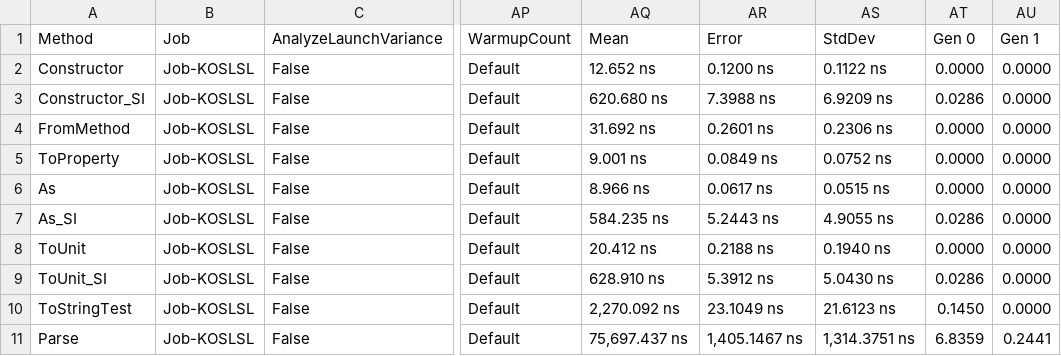
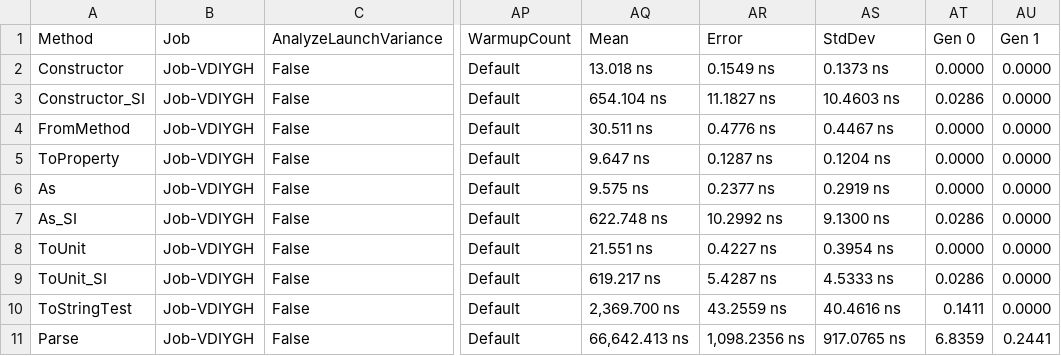
Before and after one commit to lipchev/UnitsNet-Benchmarks, a CSV file: benchmarks/netcoreapp21/results/UnitsNet.Benchmark.UnitsNetBenchmarks-report.csv, drawn as a sheet; only a part is shown, gaps mark what is left out; the diff covers the shown part only; the diff names each change by its address in the sheet, - before the commit and + after, or states it on an @@ line.

Commit message:
Automatic benchmark generation for f89933f73253ba9c91e88bc28792876e024a13a2

```diff
--- a/benchmarks/netcoreapp21/results/UnitsNet.Benchmark.UnitsNetBenchmarks-report.csv
+++ b/benchmarks/netcoreapp21/results/UnitsNet.Benchmark.UnitsNetBenchmarks-report.csv
-B2:B11 (Job): Job-KOSLSL
+B2:B11 (Job): Job-VDIYGH
-AQ2 (Mean): 12.652 ns
+AQ2 (Mean): 13.018 ns
-AR2 (Error): 0.1200 ns
+AR2 (Error): 0.1549 ns
-AS2 (StdDev): 0.1122 ns
+AS2 (StdDev): 0.1373 ns
-AQ3 (Mean): 620.680 ns
+AQ3 (Mean): 654.104 ns
-AR3 (Error): 7.3988 ns
+AR3 (Error): 11.1827 ns
-AS3 (StdDev): 6.9209 ns
+AS3 (StdDev): 10.4603 ns
-AQ4 (Mean): 31.692 ns
+AQ4 (Mean): 30.511 ns
-AR4 (Error): 0.2601 ns
+AR4 (Error): 0.4776 ns
-AS4 (StdDev): 0.2306 ns
+AS4 (StdDev): 0.4467 ns
-AQ5 (Mean): 9.001 ns
+AQ5 (Mean): 9.647 ns
-AR5 (Error): 0.0849 ns
+AR5 (Error): 0.1287 ns
-AS5 (StdDev): 0.0752 ns
+AS5 (StdDev): 0.1204 ns
-AQ6 (Mean): 8.966 ns
+AQ6 (Mean): 9.575 ns
-AR6 (Error): 0.0617 ns
+AR6 (Error): 0.2377 ns
-AS6 (StdDev): 0.0515 ns
+AS6 (StdDev): 0.2919 ns
-AQ7 (Mean): 584.235 ns
+AQ7 (Mean): 622.748 ns
-AR7 (Error): 5.2443 ns
+AR7 (Error): 10.2992 ns
-AS7 (StdDev): 4.9055 ns
+AS7 (StdDev): 9.1300 ns
-AQ8 (Mean): 20.412 ns
+AQ8 (Mean): 21.551 ns
-AR8 (Error): 0.2188 ns
+AR8 (Error): 0.4227 ns
-AS8 (StdDev): 0.1940 ns
+AS8 (StdDev): 0.3954 ns
-AQ9 (Mean): 628.910 ns
+AQ9 (Mean): 619.217 ns
-AR9 (Error): 5.3912 ns
+AR9 (Error): 5.4287 ns
-AS9 (StdDev): 5.0430 ns
+AS9 (StdDev): 4.5333 ns
-AQ10 (Mean): 2,270.092 ns
+AQ10 (Mean): 2,369.700 ns
-AR10 (Error): 23.1049 ns
+AR10 (Error): 43.2559 ns
-AS10 (StdDev): 21.6123 ns
+AS10 (StdDev): 40.4616 ns
-AT10 (Gen 0): 0.1450
+AT10 (Gen 0): 0.1411
-AQ11 (Mean): 75,697.437 ns
+AQ11 (Mean): 66,642.413 ns
-AR11 (Error): 1,405.1467 ns
+AR11 (Error): 1,098.2356 ns
-AS11 (StdDev): 1,314.3751 ns
+AS11 (StdDev): 917.0765 ns
```
Also changed, not shown: 30 edited cells elsewhere in this file, 5 other files.
